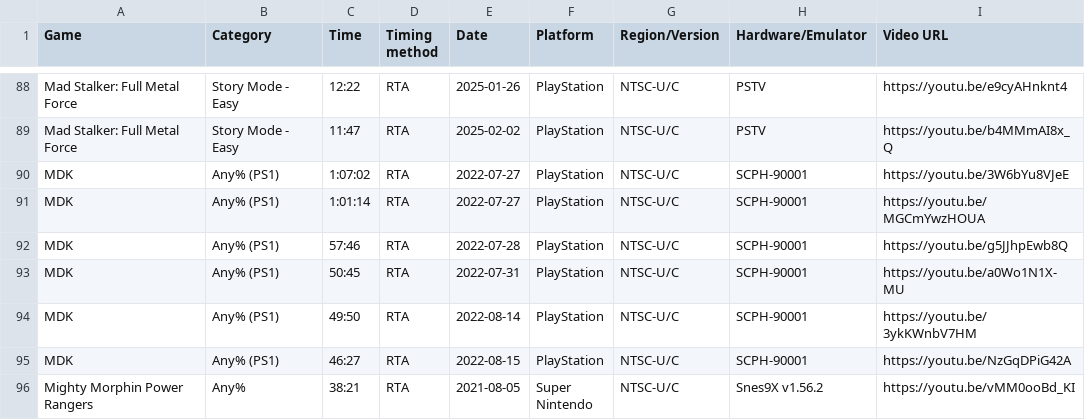
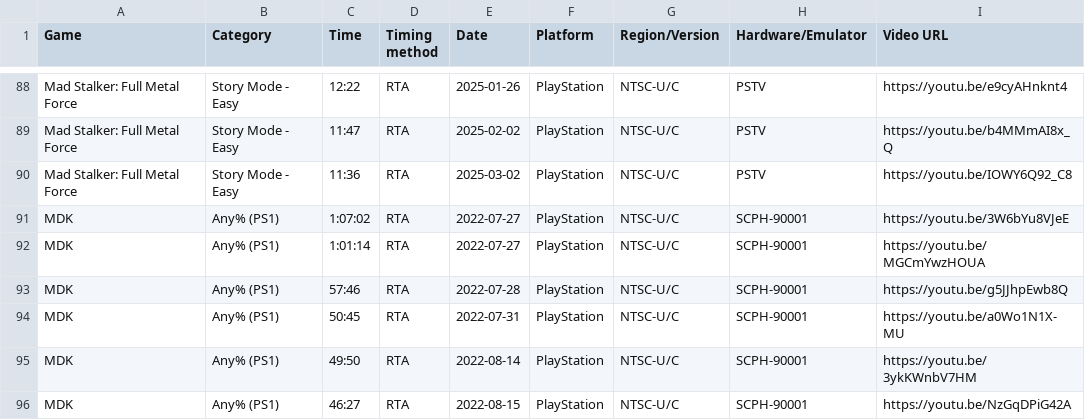
Before and after one commit to AmenAnthem/speedrun-pbs, a CSV file: pbs.csv, drawn as a sheet; only a part is shown, gaps mark what is left out; the shorter side is filled out with more unchanged rows; the diff names each change by its address in the sheet, - before the commit and + after, or states it on an @@ line.

Commit message:
feat: updated PBs

```diff
--- a/pbs.csv
+++ b/pbs.csv
+row 90: Mad Stalker: Full Metal Force | Story Mode - Easy | 11:36 | RTA | 2025-03-02 | PlayStation | NTSC-U/C | PSTV | https://youtu.be/IOWY6Q92_C8
```
